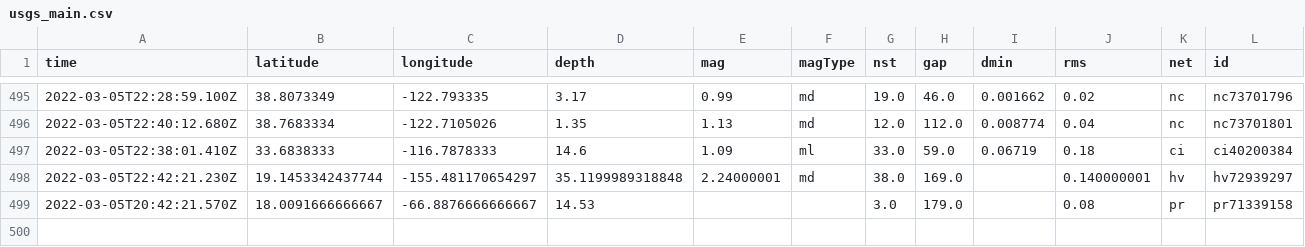
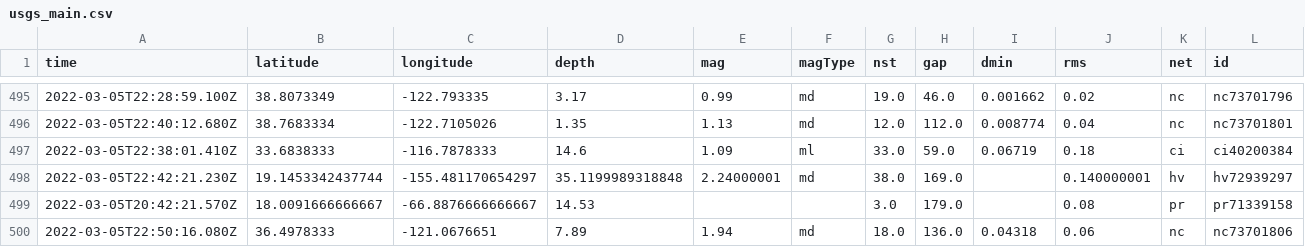
Before and after one commit to johnstont05/nicar22-github-actions, a CSV file: usgs_main.csv, drawn as a sheet; only a part is shown, gaps mark what is left out; rows hold the shown columns only; the diff names each change by its address in the sheet, - before the commit and + after, or states it on an @@ line.

```diff
--- a/usgs_main.csv
+++ b/usgs_main.csv
+row 500: 2022-03-05T22:50:16.080Z | 36.4978333 | -121.0676651 | 7.89 | 1.94 | md | 18.0 | 136.0 | 0.04318 | 0.06 | nc | nc73701806
```
Also changed, not shown: usgs_current.csv.
